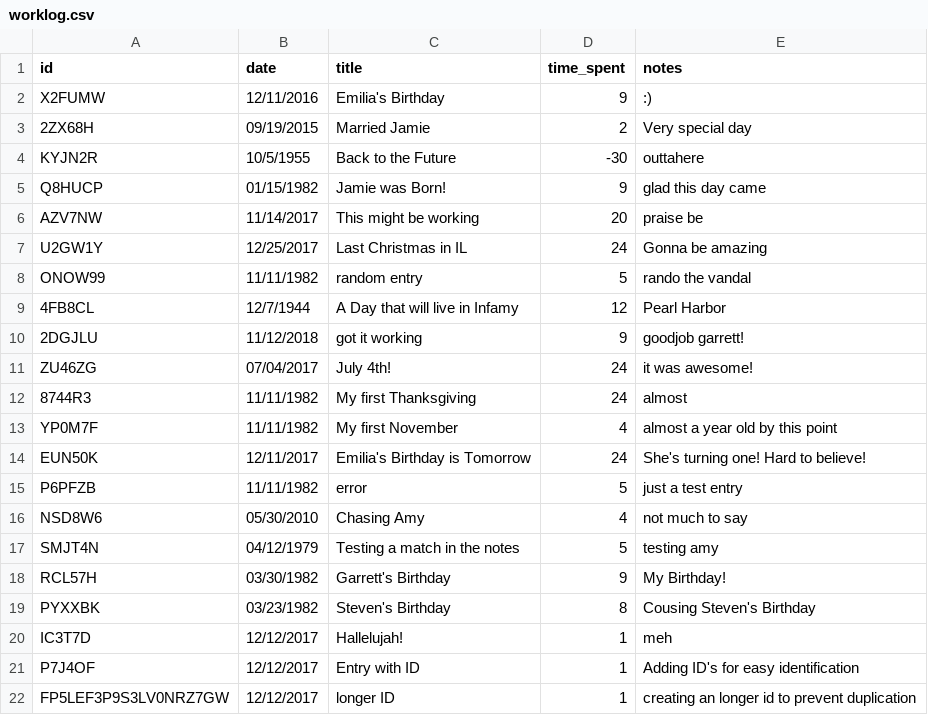
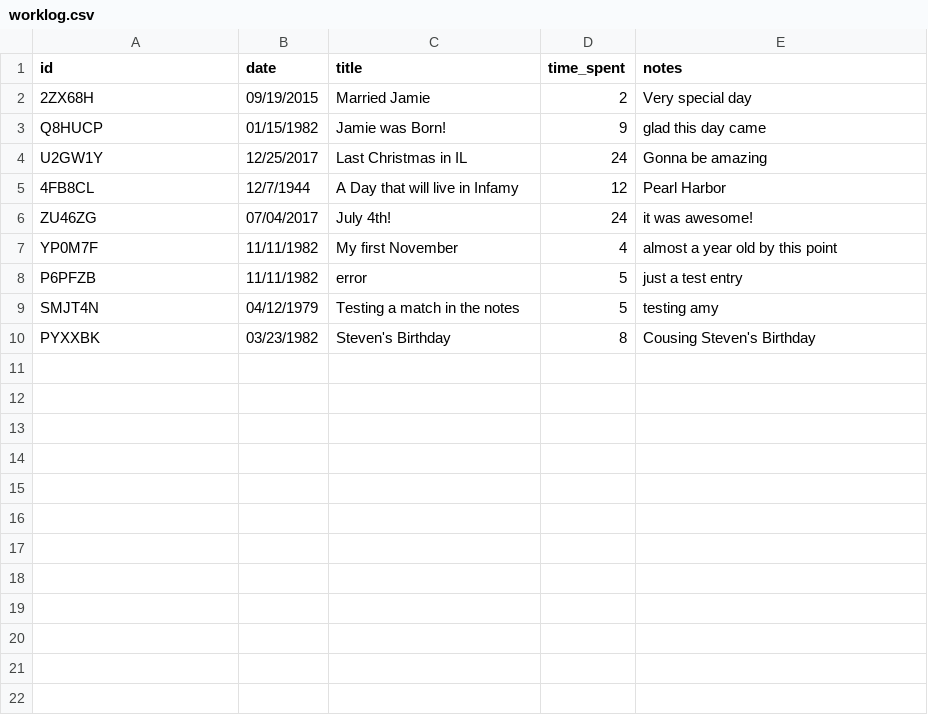
Before and after one commit to GarrettDesigns/work_log, a CSV file: worklog.csv, drawn as a sheet; the diff names each change by its address in the sheet, - before the commit and + after, or states it on an @@ line.

```diff
--- a/worklog.csv
+++ b/worklog.csv
-row 2: X2FUMW | 12/11/2016 | Emilia's Birthday | 9 | :)
-row 4: KYJN2R | 10/5/1955 | Back to the Future | -30 | outtahere
-row 6: AZV7NW | 11/14/2017 | This might be working | 20 | praise be
-row 8: ONOW99 | 11/11/1982 | random entry | 5 | rando the vandal
-row 10: 2DGJLU | 11/12/2018 | got it working | 9 | goodjob garrett!
-row 12: 8744R3 | 11/11/1982 | My first Thanksgiving | 24 | almost
-row 14: EUN50K | 12/11/2017 | Emilia's Birthday is Tomorrow | 24 | She's turning one! Hard to believe!
-row 16: NSD8W6 | 05/30/2010 | Chasing Amy | 4 | not much to say
-row 18: RCL57H | 03/30/1982 | Garrett's Birthday | 9 | My Birthday!
-row 20: IC3T7D | 12/12/2017 | Hallelujah! | 1 | meh
-row 21: P7J4OF | 12/12/2017 | Entry with ID | 1 | Adding ID's for easy identification
-row 22: FP5LEF3P9S3LV0NRZ7GW | 12/12/2017 | longer ID | 1 | creating an longer id to prevent duplication
```
Also changed, not shown: 2 other files.
